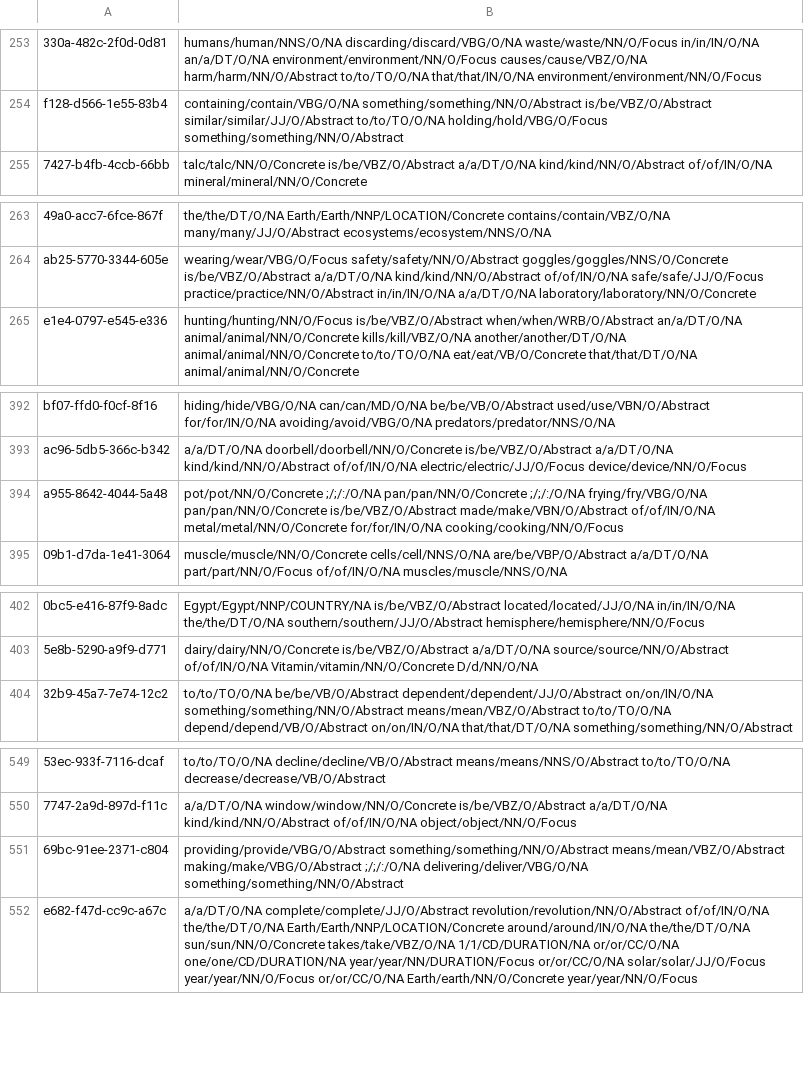
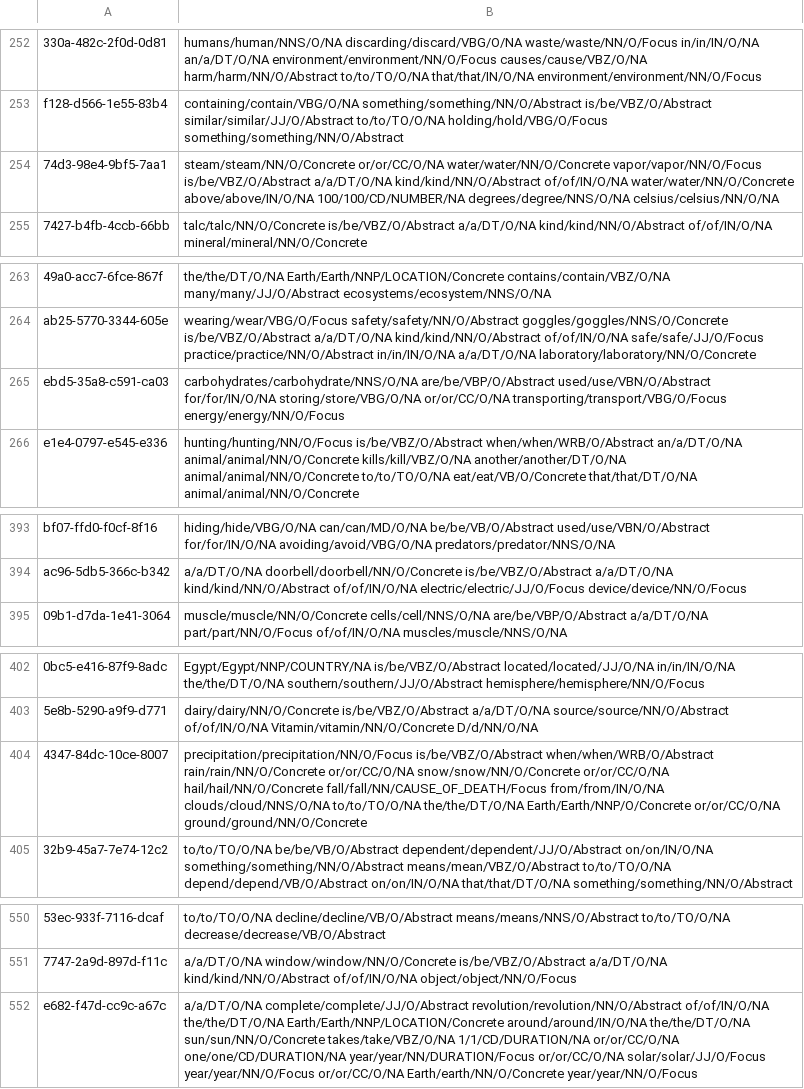
Before and after one commit to jd-coderepos/TG-2019, a CSV file: data/expl-tablestore-cleaned-ling.csv, drawn as a sheet; only a part is shown, gaps mark what is left out; removed rows and columns are numbered as before the commit, all else as after; the diff covers the shown part only; the diff names each change by its address in the sheet, - before the commit and + after, or states it on an @@ line.

```diff
--- a/data/expl-tablestore-cleaned-ling.csv
+++ b/data/expl-tablestore-cleaned-ling.csv
+row 254: 74d3-98e4-9bf5-7aa1 | steam/steam/NN/O/Concrete or/or/CC/O/NA water/water/NN/O/Concrete vapor/vapor/NN/O/Focus is/be/VBZ/O/Abstract a/a/DT/O/NA kind/kind/NN/O/Abstract of/of/IN/O/NA water/water/NN/O/Concrete above/above/IN/O/NA 100/100/CD/NUMBER/NA degrees/degree/NNS/O/NA celsius/celsius/NN/O/NA
+row 265: ebd5-35a8-c591-ca03 | carbohydrates/carbohydrate/NNS/O/NA are/be/VBP/O/Abstract used/use/VBN/O/Abstract for/for/IN/O/NA storing/store/VBG/O/NA or/or/CC/O/NA transporting/transport/VBG/O/Focus energy/energy/NN/O/Focus
-row 394: a955-8642-4044-5a48 | pot/pot/NN/O/Concrete ;/;/:/O/NA pan/pan/NN/O/Concrete ;/;/:/O/NA frying/fry/VBG/O/NA pan/pan/NN/O/Concrete is/be/VBZ/O/Abstract made/make/VBN/O/Abstract of/of/IN/O/NA metal/metal/NN/O/Concrete for/for/IN/O/NA cooking/cooking/NN/O/Focus
+row 404: 4347-84dc-10ce-8007 | precipitation/precipitation/NN/O/Focus is/be/VBZ/O/Abstract when/when/WRB/O/Abstract rain/rain/NN/O/Concrete or/or/CC/O/NA snow/snow/NN/O/Concrete or/or/CC/O/NA hail/hail/NN/O/Concrete fall/fall/NN/CAUSE_OF_DEATH/Focus from/from/IN/O/NA clouds/cloud/NNS/O/NA to/to/TO/O/NA the/the/DT/O/NA Earth/Earth/NNP/O/Concrete or/or/CC/O/NA ground/ground/NN/O/Concrete
-row 551: 69bc-91ee-2371-c804 | providing/provide/VBG/O/Abstract something/something/NN/O/Abstract means/mean/VBZ/O/Abstract making/make/VBG/O/Abstract ;/;/:/O/NA delivering/deliver/VBG/O/NA something/something/NN/O/Abstract
```
Also changed, not shown: 46 added rows and 47 removed rows elsewhere in this file, data/expl-tablestore-cleaned.csv.
